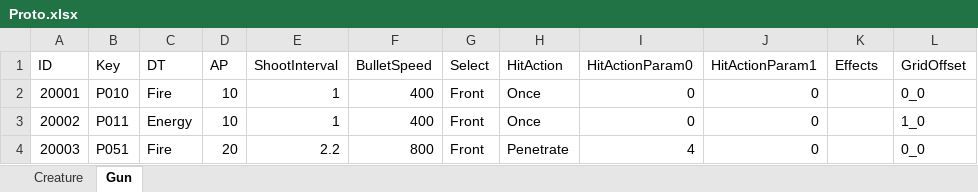
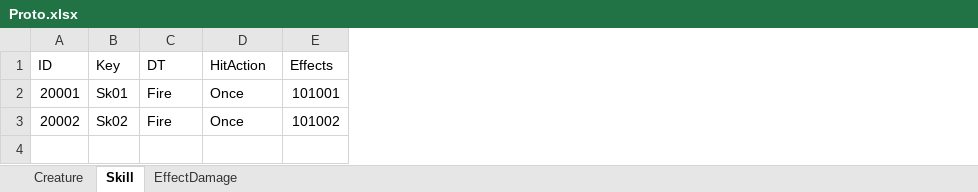
Before and after one commit to drawpixel/Assets, an Excel workbook: Resources/Proto/Proto.xlsx, sheet Skill, drawn as a sheet; values as stored, in another font and other column widths than the file's, no borders; removed rows and columns are numbered as before the commit, all else as after; the diff names each change by its address in the sheet, - before the commit and + after, or states it on an @@ line.

```diff
--- a/Resources/Proto/Proto.xlsx (sheet Skill)
+++ b/Resources/Proto/Proto.xlsx (sheet Skill)
-sheet tab: Gun
+sheet tab: Skill
+sheet tab: EffectDamage
-column D (AP), rows 2-3: 10 | 10
-column E (ShootInterval), rows 2-3: 1 | 1
-column F (BulletSpeed), rows 2-3: 400 | 400
-column G (Select), rows 2-3: Front | Front
-column I (HitActionParam0), rows 2-3: 0 | 0
-column J (HitActionParam1), rows 2-3: 0 | 0
-column L (GridOffset), rows 2-3: 0_0 | 1_0
-B2 (Key): P010
+B2 (Key): Sk01
-E2 (Effects): (empty)
+E2 (Effects): 101001
-B3 (Key): P011
+B3 (Key): Sk02
-C3 (DT): Energy
+C3 (DT): Fire
-E3 (Effects): (empty)
+E3 (Effects): 101002
-row 4: 20003 | P051 | Fire | 20 | 2.2 | 800 | Front | Penetrate | 4 | 0 |  | 0_0
```
Also changed, not shown: sheet Creature, 14 other files.
